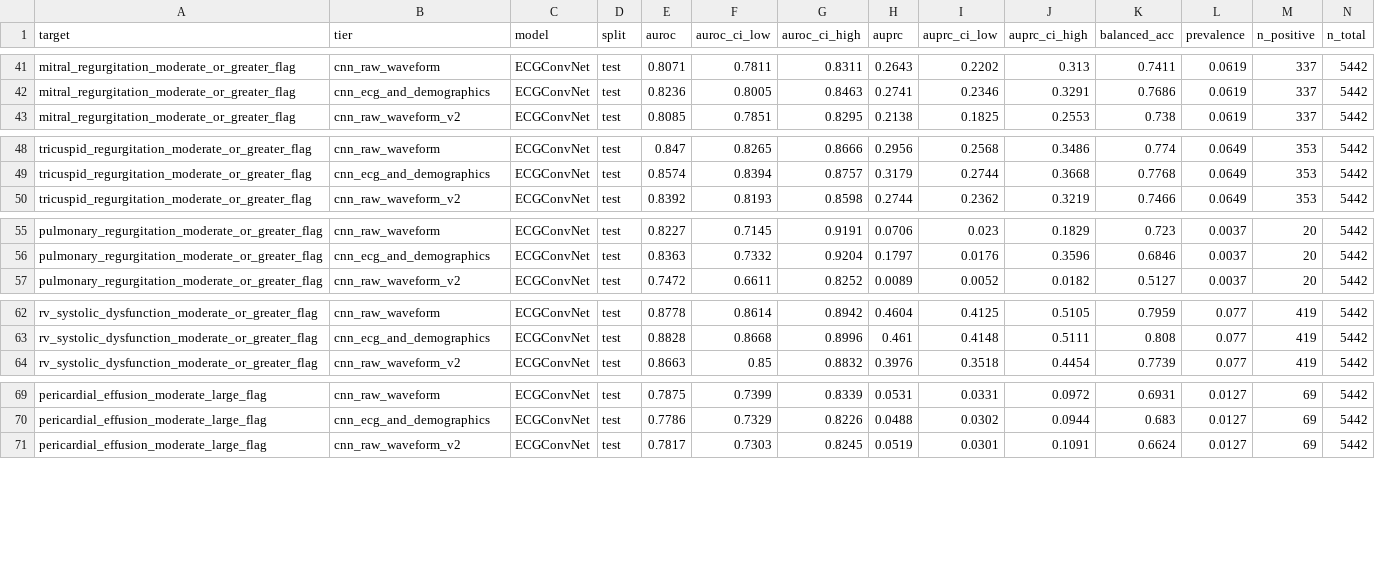
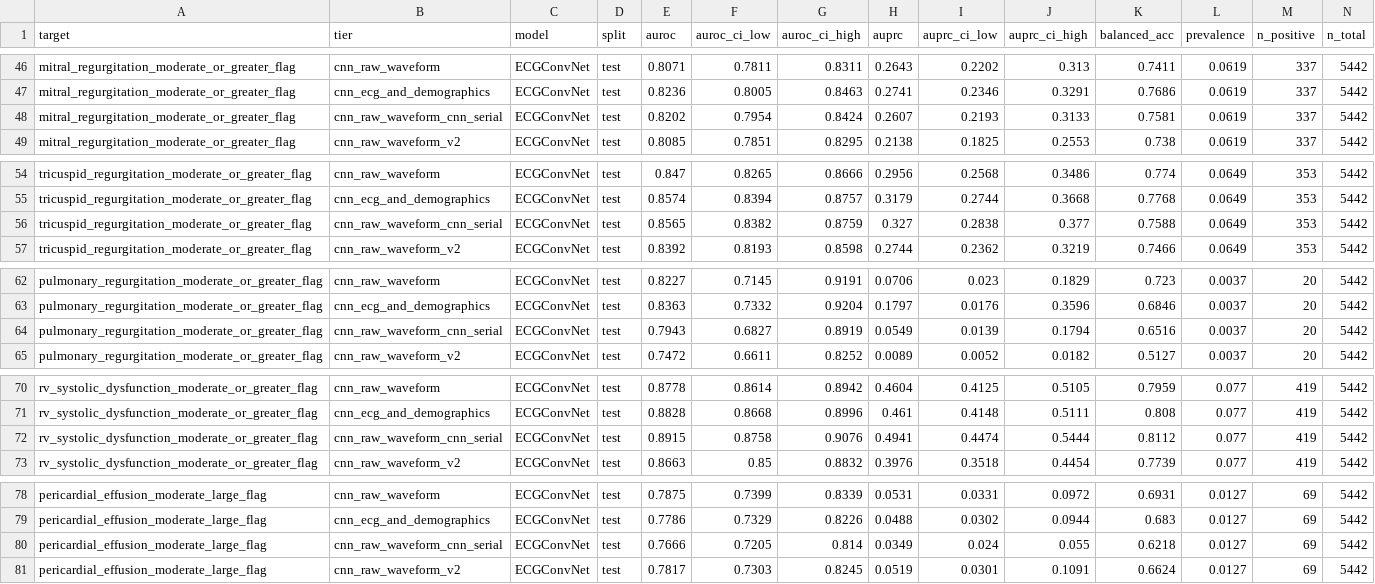
Before and after one commit to Kokonut133/echonet_analysis, a CSV file: reports/final_results.csv, drawn as a sheet; only a part is shown, gaps mark what is left out; the diff covers the shown part only.

Commit message:
feat: crash-resilient overnight runner; LR schedule and elimination sweep
A serial stage runner (one heavy stage at a time, each in its own subprocess,
atomic state file, resume by default, per-epoch resume checkpoints, memory
guard on MemAvailable) built after the machine crashed under three concurrent
jobs. Refuses --num-workers > 2, --batch-size > 32 and more than one
concurrent stage at the parser, so the configuration that crashed it cannot
be requested again.

Findings from the first full run:

Warmup + cosine decay fixes a real optimisation problem. The earlier fixed-LR
runs were still improving at epoch 19 of 20, which looked like the epoch
budget being the ceiling. With a proper schedule the model peaks at epoch 12
and then declines for 12 straight epochs, so the budget was not the
constraint.

But it does not produce a better model. Scored once on test, no per-target
change against the previous best exceeds 2 fold standard deviations (from the
k-fold work); every apparent gain and loss is inside training noise. Without
that variance estimate this would have been written up as a +0.0087 gain on
RV dysfunction, which it is not.

That strengthens the data-limited reading: three training regimes (fixed LR,
normalised+augmented, warmup+cosine to convergence) now land in the same
place, so schedule and regularisation are ruled out as the explanation.

The elimination sweep is the most actionable result: 60 of 69 trials pruned,
and every surviving learning rate falls in 1.5e-4 to 3.6e-4 while the
project's hand-picked 1e-3 sits outside that band, 3-6x too high. A 5-epoch
run at lr 1.65e-4 reached val mean AUROC 0.8229 against 0.8245 for the
24-epoch run at 1e-3.

Two bugs fixed mid-run: optuna Trial has no intermediate_values attribute
(that lives on FrozenTrial; live values must be read from study storage),
which killed both search stages on their first trial; and final_eval gated a
validation number against the k-fold test mean, a split mismatch that
suppressed a legitimate evaluation.

```diff
--- a/reports/final_results.csv
+++ b/reports/final_results.csv
@@ -42,2 +47,3 @@ mitral_regurgitation_moderate_or_greater_flag,cnn_raw_waveform,ECGConvNet,test,0
 mitral_regurgitation_moderate_or_greater_flag,cnn_ecg_and_demographics,ECGConvNet,test,0.8236,0.8005,0.8463,0.2741,0.2346,0.3291,0.7686,0.0619,337,5442
+mitral_regurgitation_moderate_or_greater_flag,cnn_raw_waveform_cnn_serial,ECGConvNet,test,0.8202,0.7954,0.8424,0.2607,0.2193,0.3133,0.7581,0.0619,337,5442
 mitral_regurgitation_moderate_or_greater_flag,cnn_raw_waveform_v2,ECGConvNet,test,0.8085,0.7851,0.8295,0.2138,0.1825,0.2553,0.738,0.0619,337,5442
@@ -49,2 +55,3 @@ tricuspid_regurgitation_moderate_or_greater_flag,cnn_raw_waveform,ECGConvNet,tes
 tricuspid_regurgitation_moderate_or_greater_flag,cnn_ecg_and_demographics,ECGConvNet,test,0.8574,0.8394,0.8757,0.3179,0.2744,0.3668,0.7768,0.0649,353,5442
+tricuspid_regurgitation_moderate_or_greater_flag,cnn_raw_waveform_cnn_serial,ECGConvNet,test,0.8565,0.8382,0.8759,0.327,0.2838,0.377,0.7588,0.0649,353,5442
 tricuspid_regurgitation_moderate_or_greater_flag,cnn_raw_waveform_v2,ECGConvNet,test,0.8392,0.8193,0.8598,0.2744,0.2362,0.3219,0.7466,0.0649,353,5442
@@ -56,2 +63,3 @@ pulmonary_regurgitation_moderate_or_greater_flag,cnn_raw_waveform,ECGConvNet,tes
 pulmonary_regurgitation_moderate_or_greater_flag,cnn_ecg_and_demographics,ECGConvNet,test,0.8363,0.7332,0.9204,0.1797,0.0176,0.3596,0.6846,0.0037,20,5442
+pulmonary_regurgitation_moderate_or_greater_flag,cnn_raw_waveform_cnn_serial,ECGConvNet,test,0.7943,0.6827,0.8919,0.0549,0.0139,0.1794,0.6516,0.0037,20,5442
 pulmonary_regurgitation_moderate_or_greater_flag,cnn_raw_waveform_v2,ECGConvNet,test,0.7472,0.6611,0.8252,0.0089,0.0052,0.0182,0.5127,0.0037,20,5442
@@ -63,2 +71,3 @@ rv_systolic_dysfunction_moderate_or_greater_flag,cnn_raw_waveform,ECGConvNet,tes
 rv_systolic_dysfunction_moderate_or_greater_flag,cnn_ecg_and_demographics,ECGConvNet,test,0.8828,0.8668,0.8996,0.461,0.4148,0.5111,0.808,0.077,419,5442
+rv_systolic_dysfunction_moderate_or_greater_flag,cnn_raw_waveform_cnn_serial,ECGConvNet,test,0.8915,0.8758,0.9076,0.4941,0.4474,0.5444,0.8112,0.077,419,5442
 rv_systolic_dysfunction_moderate_or_greater_flag,cnn_raw_waveform_v2,ECGConvNet,test,0.8663,0.85,0.8832,0.3976,0.3518,0.4454,0.7739,0.077,419,5442
@@ -70,2 +79,3 @@ pericardial_effusion_moderate_large_flag,cnn_raw_waveform,ECGConvNet,test,0.7875
 pericardial_effusion_moderate_large_flag,cnn_ecg_and_demographics,ECGConvNet,test,0.7786,0.7329,0.8226,0.0488,0.0302,0.0944,0.683,0.0127,69,5442
+pericardial_effusion_moderate_large_flag,cnn_raw_waveform_cnn_serial,ECGConvNet,test,0.7666,0.7205,0.814,0.0349,0.024,0.055,0.6218,0.0127,69,5442
 pericardial_effusion_moderate_large_flag,cnn_raw_waveform_v2,ECGConvNet,test,0.7817,0.7303,0.8245,0.0519,0.0301,0.1091,0.6624,0.0127,69,5442
```
Also changed, not shown: 7 added rows elsewhere in this file, 12 other files.
